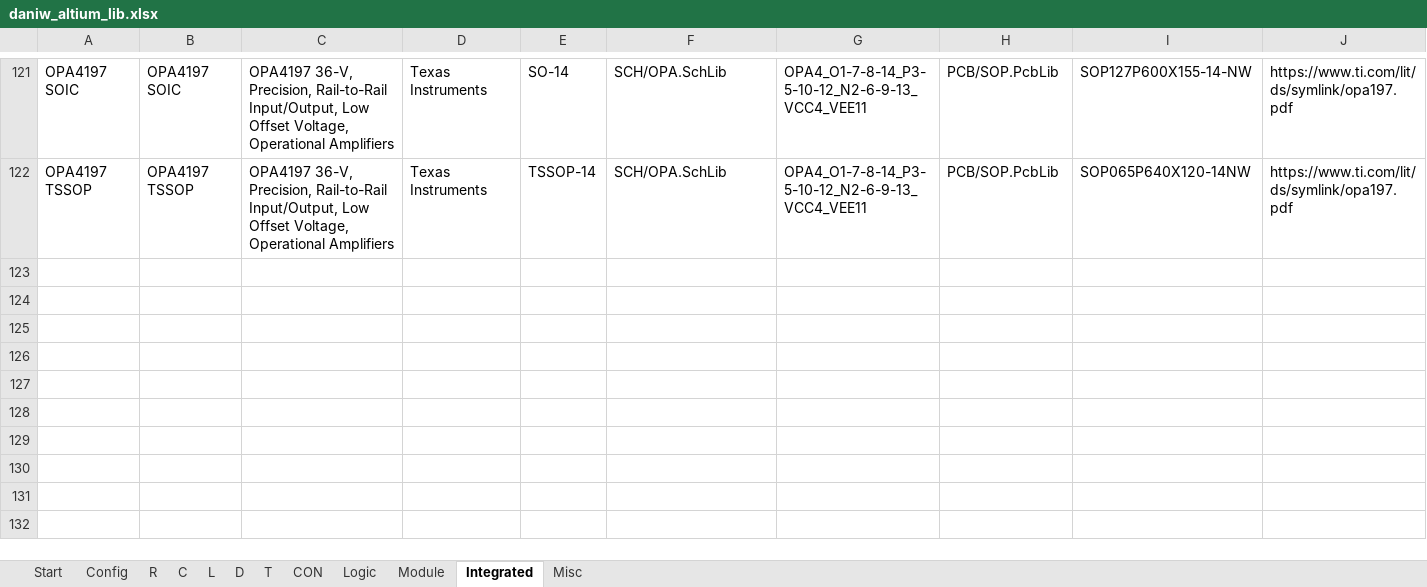
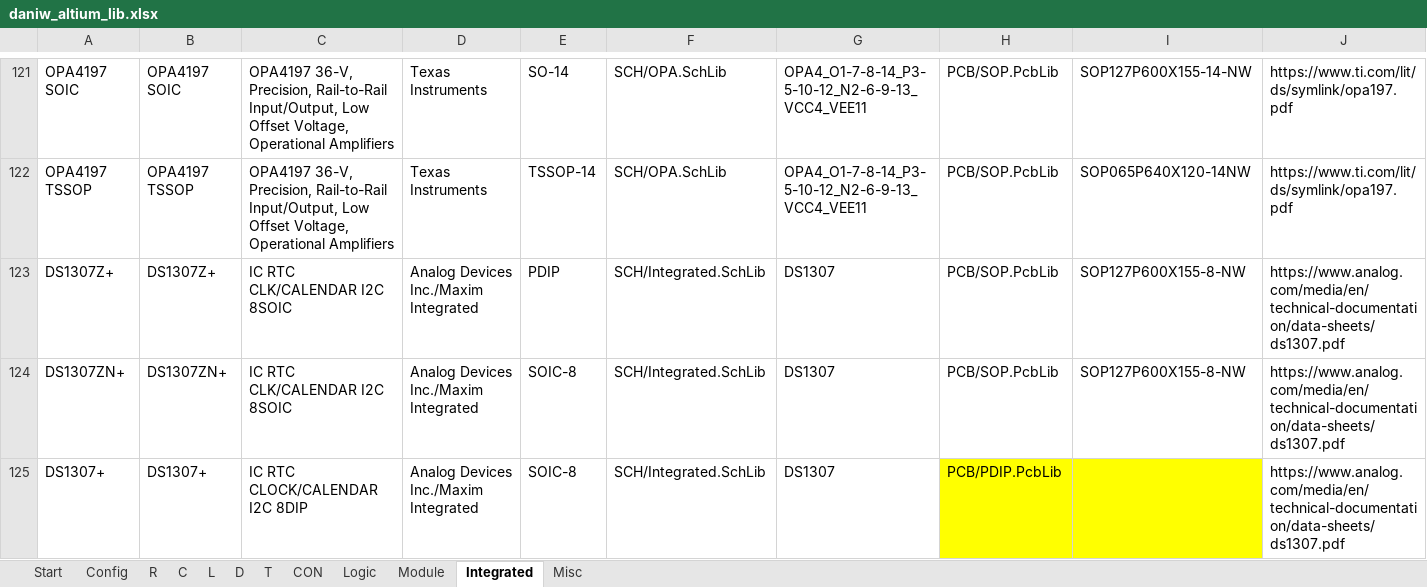
Before and after one commit to daniw/altium_lib, an Excel workbook: daniw_altium_lib.xlsx, sheet Integrated, drawn as a sheet; only a part is shown, gaps mark what is left out; values as stored, in another font and other column widths than the file's, no borders; rows hold the shown columns only; the diff names each change by its address in the sheet, - before the commit and + after, or states it on an @@ line.

```diff
--- a/daniw_altium_lib.xlsx (sheet Integrated)
+++ b/daniw_altium_lib.xlsx (sheet Integrated)
+row 123: DS1307Z+ | DS1307Z+ | IC RTC CLK/CALENDAR I2C 8SOIC | Analog Devices Inc./Maxim Integrated | PDIP | SCH/Integrated.SchLib | DS1307 | PCB/SOP.PcbLib | SOP127P600X155-8-NW | https://www.analog.com/media/en/technical-documentation/data-sheets/ds1307.pdf
+row 124: DS1307ZN+ | DS1307ZN+ | IC RTC CLK/CALENDAR I2C 8SOIC | Analog Devices Inc./Maxim Integrated | SOIC-8 | SCH/Integrated.SchLib | DS1307 | PCB/SOP.PcbLib | SOP127P600X155-8-NW | https://www.analog.com/media/en/technical-documentation/data-sheets/ds1307.pdf
+row 125: DS1307+ | DS1307+ | IC RTC CLOCK/CALENDAR I2C 8DIP | Analog Devices Inc./Maxim Integrated | SOIC-8 | SCH/Integrated.SchLib | DS1307 | PCB/PDIP.PcbLib |  | https://www.analog.com/media/en/technical-documentation/data-sheets/ds1307.pdf
```
Also changed, not shown: sheet Misc, 1 other file.
